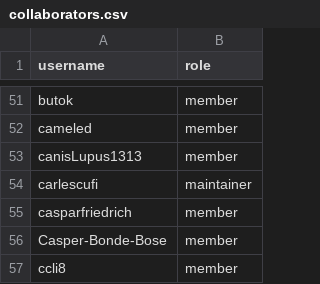
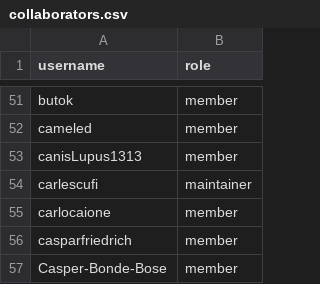
Before and after one commit to zephyrproject-rtos/infrastructure, a CSV file: terraform/github-zephyrproject-rtos/team/team-members/collaborators.csv, drawn as a sheet; only a part is shown, gaps mark what is left out; the shorter side is filled out with more unchanged rows.

Commit message:
github: Add back @carlocaione as a maintainer
Add back @carlocaione, who has previously made many contributions to the
project but no longer listed in the MAINTAINERS file, as a maintainer to
allow him to keep the required permission to help review and contribute
from time to time.

Signed-off-by: Stephanos Ioannidis <root@stephanos.io>

```diff
--- a/terraform/github-zephyrproject-rtos/team/team-members/collaborators.csv
+++ b/terraform/github-zephyrproject-rtos/team/team-members/collaborators.csv
@@ -54,2 +54,3 @@ canisLupus1313,member
 carlescufi,maintainer
+carlocaione,member
 casparfriedrich,member
```
Also changed, not shown: terraform/github-zephyrproject-rtos/team/team-members/maintainers.csv.
